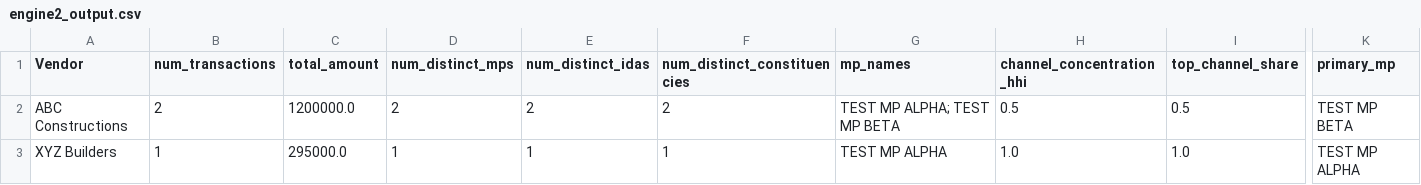
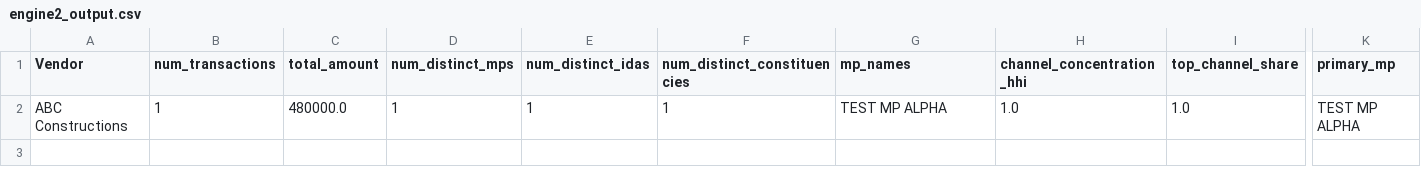
Before and after one commit to EvilLucifer00/MPLAD-Risk-Monitor, a CSV file: ML model/pipeline_run/engine2_output.csv, drawn as a sheet; only a part is shown, gaps mark what is left out; rows hold the shown columns only; the diff covers the shown part only; the diff names each change by its address in the sheet, - before the commit and + after, or states it on an @@ line.

```diff
--- a/ML model/pipeline_run/engine2_output.csv
+++ b/ML model/pipeline_run/engine2_output.csv
-B2 (num_transactions): 2
+B2 (num_transactions): 1
-C2 (total_amount): 1200000.0
+C2 (total_amount): 480000.0
-D2 (num_distinct_mps): 2
+D2 (num_distinct_mps): 1
-E2 (num_distinct_idas): 2
+E2 (num_distinct_idas): 1
-F2 (num_distinct_constituencies): 2
+F2 (num_distinct_constituencies): 1
-G2 (mp_names): TEST MP ALPHA; TEST MP BETA
+G2 (mp_names): TEST MP ALPHA
-H2 (channel_concentration_hhi): 0.5
+H2 (channel_concentration_hhi): 1.0
-I2 (top_channel_share): 0.5
+I2 (top_channel_share): 1.0
-K2 (primary_mp): TEST MP BETA
+K2 (primary_mp): TEST MP ALPHA
-row 3: XYZ Builders | 1 | 295000.0 | 1 | 1 | 1 | TEST MP ALPHA | 1.0 | 1.0 | TEST MP ALPHA
```
Also changed, not shown: 2 edited cells elsewhere in this file, ML model/pipeline_run/engine1_output.csv, ML model/pipeline_run/engine3_output.csv, 6 other files.
